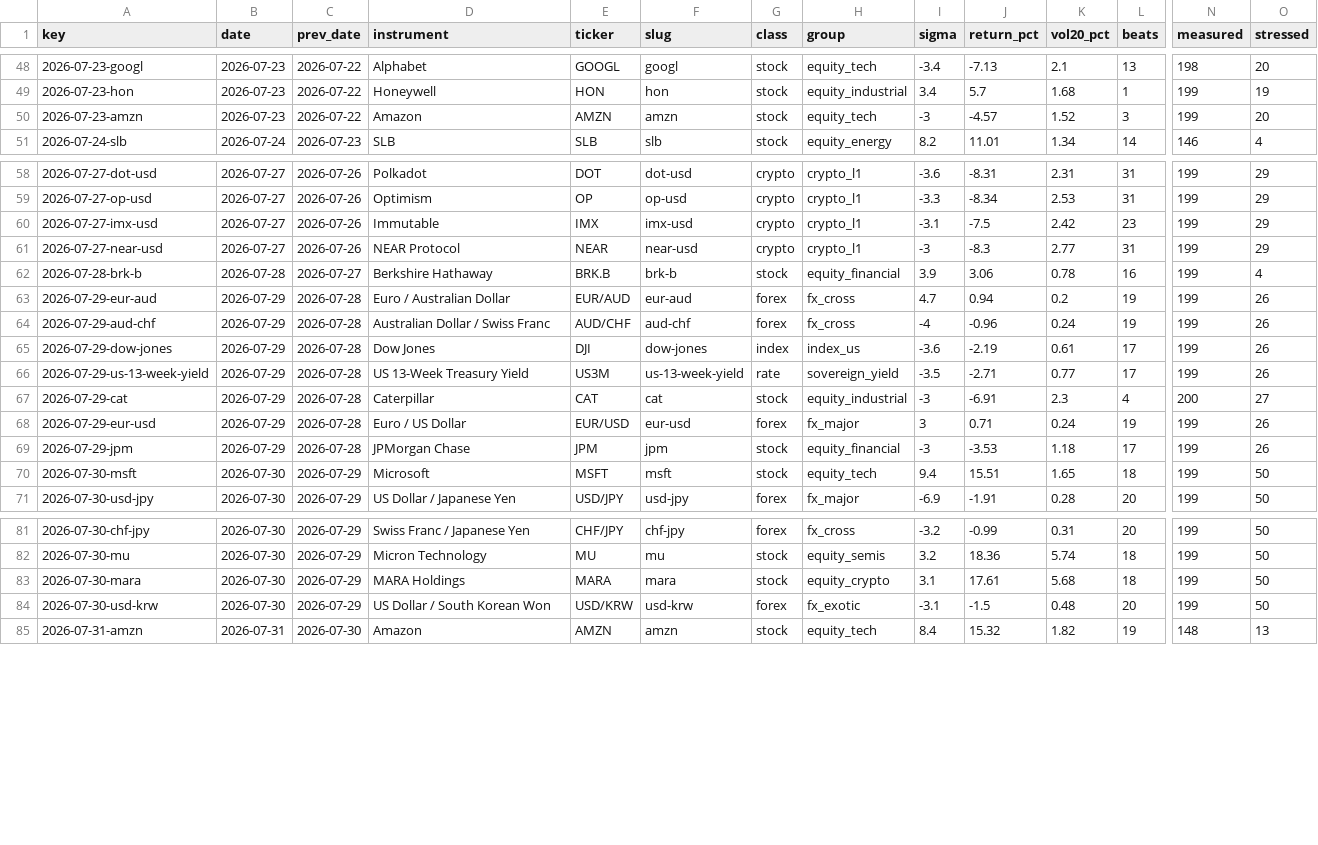
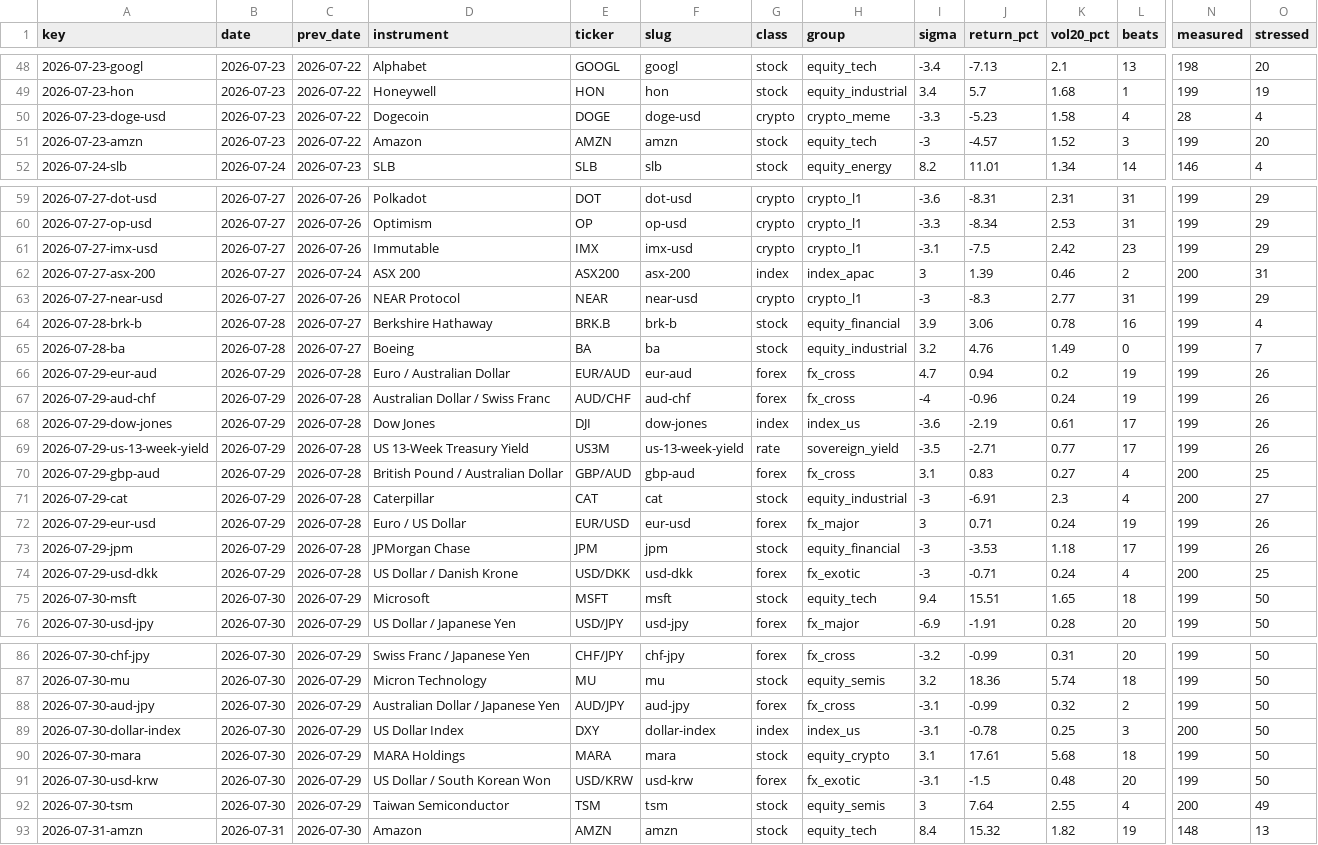
Before and after one commit to kinzan-io/market-quakes, a CSV file: data/2026/2026-07.csv, drawn as a sheet; only a part is shown, gaps mark what is left out; rows hold the shown columns only; the diff names each change by its address in the sheet, - before the commit and + after, or states it on an @@ line.

```diff
--- a/data/2026/2026-07.csv
+++ b/data/2026/2026-07.csv
+row 50: 2026-07-23-doge-usd | 2026-07-23 | 2026-07-22 | Dogecoin | DOGE | doge-usd | crypto | crypto_meme | -3.3 | -5.23 | 1.58 | 4 | 28 | 4
+row 62: 2026-07-27-asx-200 | 2026-07-27 | 2026-07-24 | ASX 200 | ASX200 | asx-200 | index | index_apac | 3 | 1.39 | 0.46 | 2 | 200 | 31
+row 65: 2026-07-28-ba | 2026-07-28 | 2026-07-27 | Boeing | BA | ba | stock | equity_industrial | 3.2 | 4.76 | 1.49 | 0 | 199 | 7
+row 70: 2026-07-29-gbp-aud | 2026-07-29 | 2026-07-28 | British Pound / Australian Dollar | GBP/AUD | gbp-aud | forex | fx_cross | 3.1 | 0.83 | 0.27 | 4 | 200 | 25
+row 74: 2026-07-29-usd-dkk | 2026-07-29 | 2026-07-28 | US Dollar / Danish Krone | USD/DKK | usd-dkk | forex | fx_exotic | -3 | -0.71 | 0.24 | 4 | 200 | 25
+row 88: 2026-07-30-aud-jpy | 2026-07-30 | 2026-07-29 | Australian Dollar / Japanese Yen | AUD/JPY | aud-jpy | forex | fx_cross | -3.1 | -0.99 | 0.32 | 2 | 199 | 50
+row 89: 2026-07-30-dollar-index | 2026-07-30 | 2026-07-29 | US Dollar Index | DXY | dollar-index | index | index_us | -3.1 | -0.78 | 0.25 | 3 | 200 | 50
+row 92: 2026-07-30-tsm | 2026-07-30 | 2026-07-29 | Taiwan Semiconductor | TSM | tsm | stock | equity_semis | 3 | 7.64 | 2.55 | 4 | 200 | 49
```
Also changed, not shown: data/all.csv, 3 other files.
